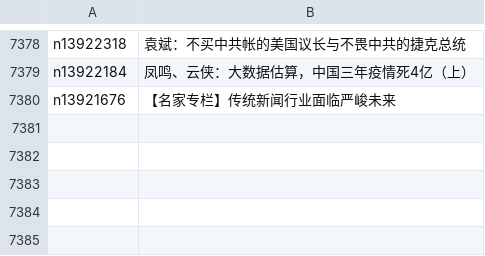
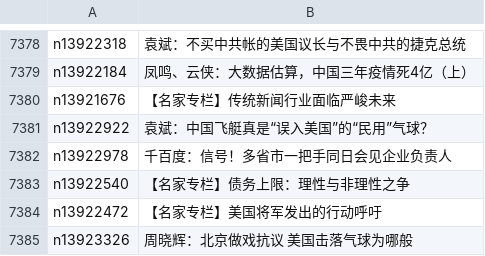
Before and after one commit to epic-marker/epoch-comment, a CSV file: indexes/nsc1025.csv, drawn as a sheet; only a part is shown, gaps mark what is left out; the diff names each change by its address in the sheet, - before the commit and + after, or states it on an @@ line.

```diff
--- a/indexes/nsc1025.csv
+++ b/indexes/nsc1025.csv
+row 7381: n13922922 | 袁斌：中国飞艇真是“误入美国”的“民用”气球？
+row 7382: n13922978 | 千百度：信号！多省市一把手同日会见企业负责人
+row 7383: n13922540 | 【名家专栏】债务上限：理性与非理性之争
+row 7384: n13922472 | 【名家专栏】美国将军发出的行动呼吁
+row 7385: n13923326 | 周晓辉：北京做戏抗议 美国击落气球为哪般
```
Also changed, not shown: indexes/nsc1035.csv, indexes/nsc993.csv, 18 other files.
